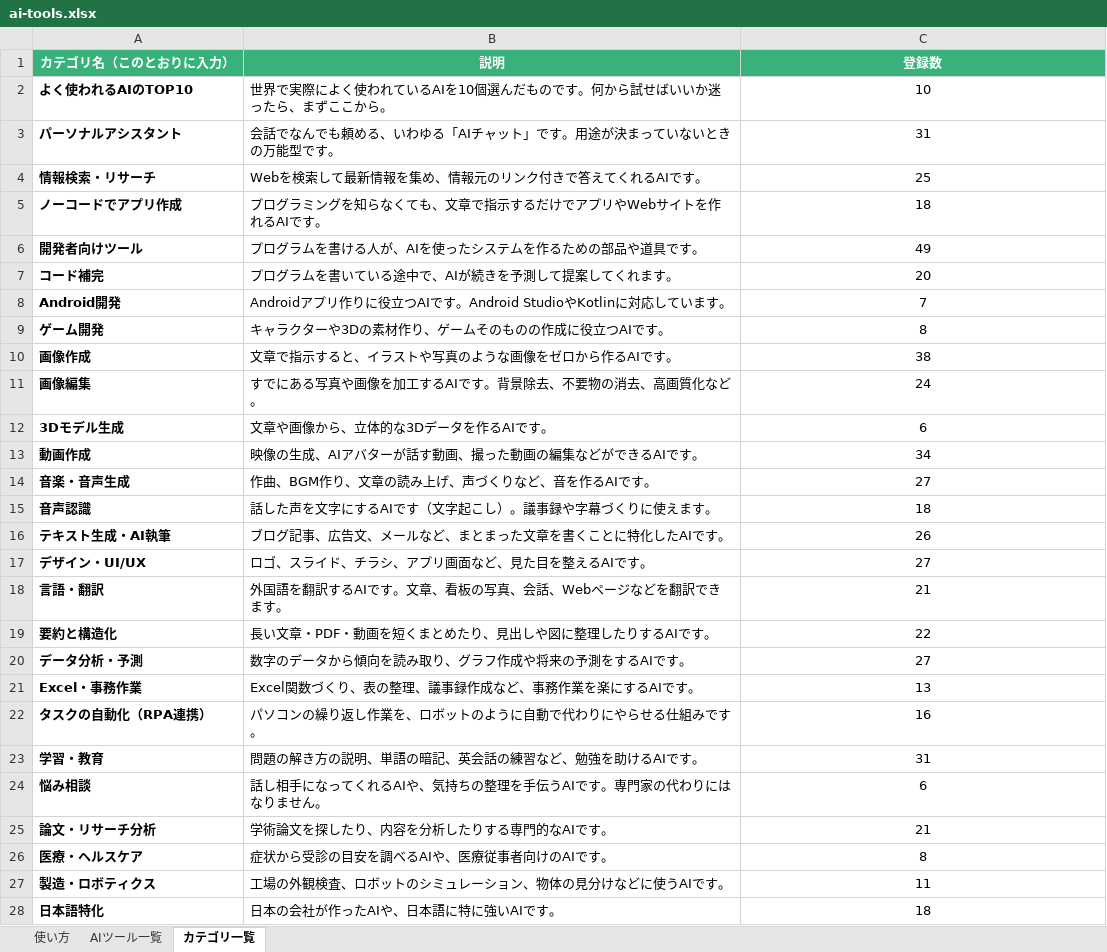
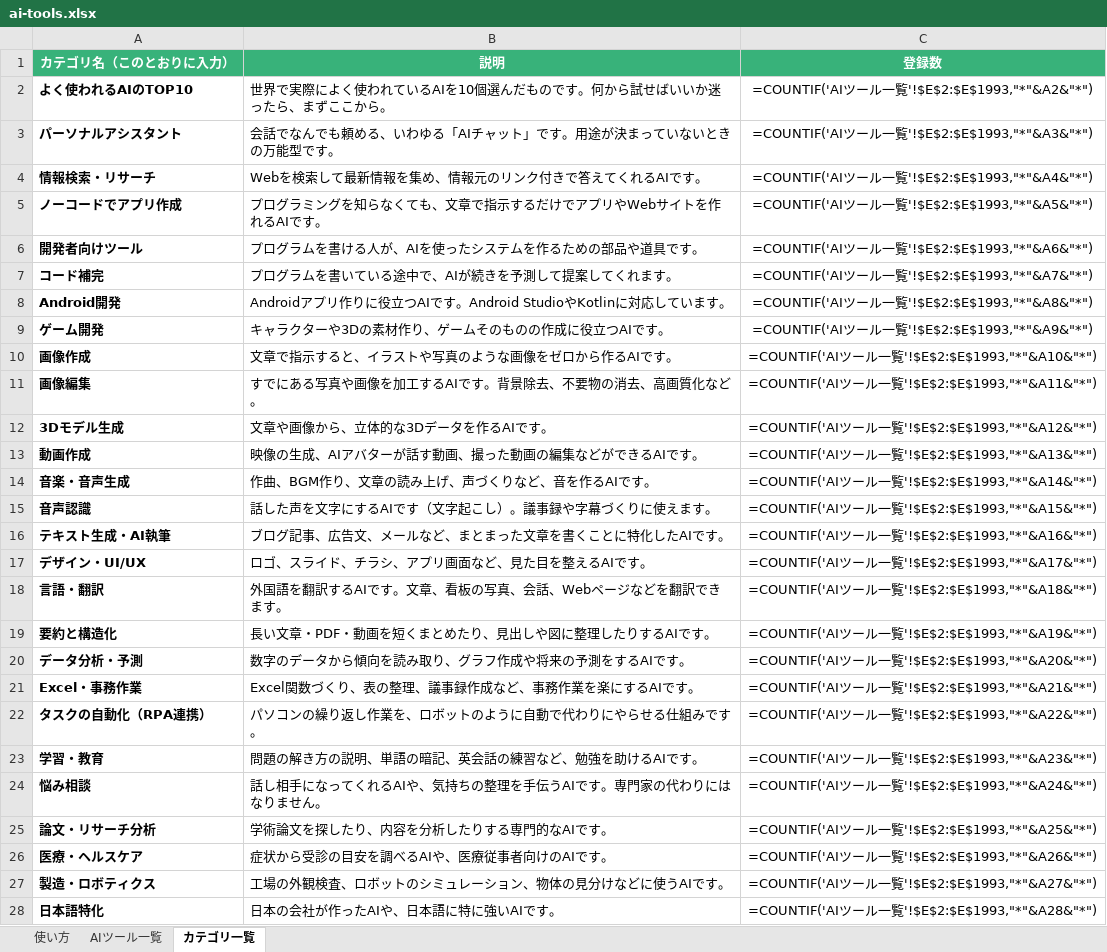
Before and after one commit to ma0531/ai-tools-search-guide, an Excel workbook: data/ai-tools.xlsx, sheet カテゴリ一覧, drawn as a sheet; values as stored, in another font and other column widths than the file's, no borders; formulas without a stored value are shown as written; charts and pictures not drawn; the diff names each change by its address in the sheet, - before the commit and + after, or states it on an @@ line.

Commit message:
Add files via upload

```diff
--- a/data/ai-tools.xlsx (sheet カテゴリ一覧)
+++ b/data/ai-tools.xlsx (sheet カテゴリ一覧)
-C2 (登録数): 10
+C2 (登録数): =COUNTIF('AIツール一覧'!$E$2:$E$1993,"*"&A2&"*")
-C3 (登録数): 31
+C3 (登録数): =COUNTIF('AIツール一覧'!$E$2:$E$1993,"*"&A3&"*")
-C4 (登録数): 25
+C4 (登録数): =COUNTIF('AIツール一覧'!$E$2:$E$1993,"*"&A4&"*")
-C5 (登録数): 18
+C5 (登録数): =COUNTIF('AIツール一覧'!$E$2:$E$1993,"*"&A5&"*")
-C6 (登録数): 49
+C6 (登録数): =COUNTIF('AIツール一覧'!$E$2:$E$1993,"*"&A6&"*")
-C7 (登録数): 20
+C7 (登録数): =COUNTIF('AIツール一覧'!$E$2:$E$1993,"*"&A7&"*")
-C8 (登録数): 7
+C8 (登録数): =COUNTIF('AIツール一覧'!$E$2:$E$1993,"*"&A8&"*")
-C9 (登録数): 8
+C9 (登録数): =COUNTIF('AIツール一覧'!$E$2:$E$1993,"*"&A9&"*")
-C10 (登録数): 38
+C10 (登録数): =COUNTIF('AIツール一覧'!$E$2:$E$1993,"*"&A10&"*")
-C11 (登録数): 24
+C11 (登録数): =COUNTIF('AIツール一覧'!$E$2:$E$1993,"*"&A11&"*")
-C12 (登録数): 6
+C12 (登録数): =COUNTIF('AIツール一覧'!$E$2:$E$1993,"*"&A12&"*")
-C13 (登録数): 34
+C13 (登録数): =COUNTIF('AIツール一覧'!$E$2:$E$1993,"*"&A13&"*")
-C14 (登録数): 27
+C14 (登録数): =COUNTIF('AIツール一覧'!$E$2:$E$1993,"*"&A14&"*")
-C15 (登録数): 18
+C15 (登録数): =COUNTIF('AIツール一覧'!$E$2:$E$1993,"*"&A15&"*")
-C16 (登録数): 26
+C16 (登録数): =COUNTIF('AIツール一覧'!$E$2:$E$1993,"*"&A16&"*")
-C17 (登録数): 27
+C17 (登録数): =COUNTIF('AIツール一覧'!$E$2:$E$1993,"*"&A17&"*")
-C18 (登録数): 21
+C18 (登録数): =COUNTIF('AIツール一覧'!$E$2:$E$1993,"*"&A18&"*")
-C19 (登録数): 22
+C19 (登録数): =COUNTIF('AIツール一覧'!$E$2:$E$1993,"*"&A19&"*")
-C20 (登録数): 27
+C20 (登録数): =COUNTIF('AIツール一覧'!$E$2:$E$1993,"*"&A20&"*")
-C21 (登録数): 13
+C21 (登録数): =COUNTIF('AIツール一覧'!$E$2:$E$1993,"*"&A21&"*")
-C22 (登録数): 16
+C22 (登録数): =COUNTIF('AIツール一覧'!$E$2:$E$1993,"*"&A22&"*")
-C23 (登録数): 31
+C23 (登録数): =COUNTIF('AIツール一覧'!$E$2:$E$1993,"*"&A23&"*")
-C24 (登録数): 6
+C24 (登録数): =COUNTIF('AIツール一覧'!$E$2:$E$1993,"*"&A24&"*")
-C25 (登録数): 21
+C25 (登録数): =COUNTIF('AIツール一覧'!$E$2:$E$1993,"*"&A25&"*")
-C26 (登録数): 8
+C26 (登録数): =COUNTIF('AIツール一覧'!$E$2:$E$1993,"*"&A26&"*")
-C27 (登録数): 11
+C27 (登録数): =COUNTIF('AIツール一覧'!$E$2:$E$1993,"*"&A27&"*")
-C28 (登録数): 18
+C28 (登録数): =COUNTIF('AIツール一覧'!$E$2:$E$1993,"*"&A28&"*")
```
Also changed, not shown: sheet AIツール一覧, charts or pictures.
